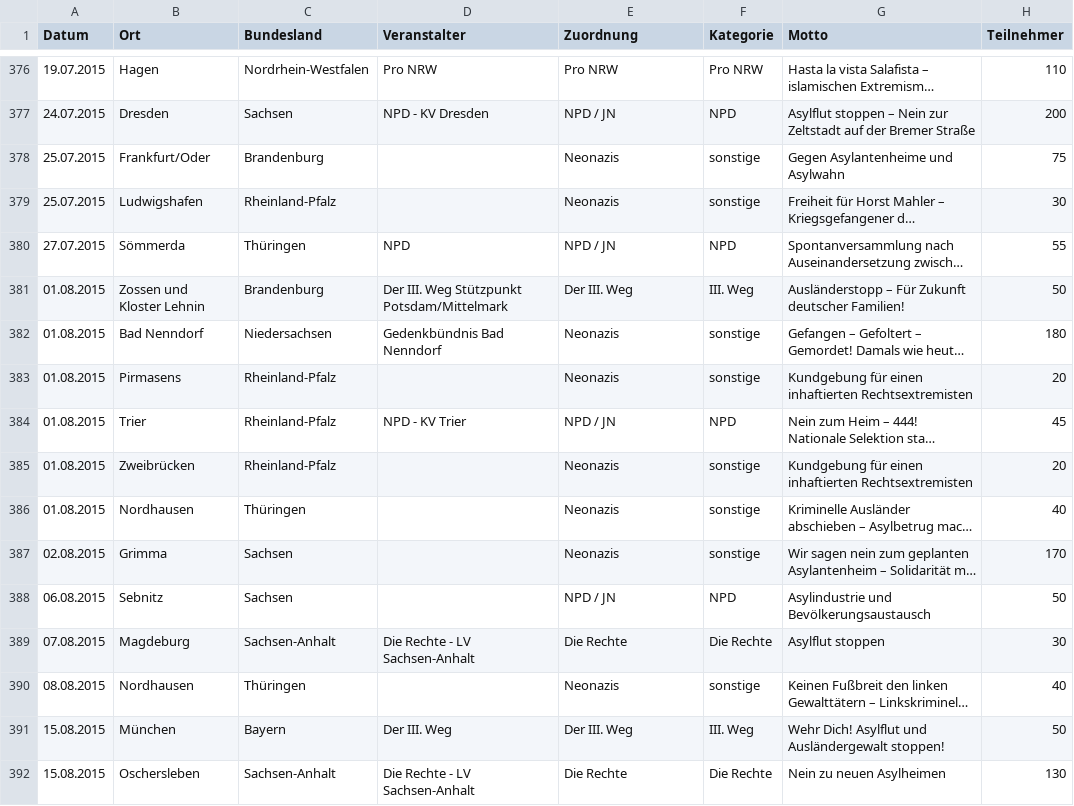
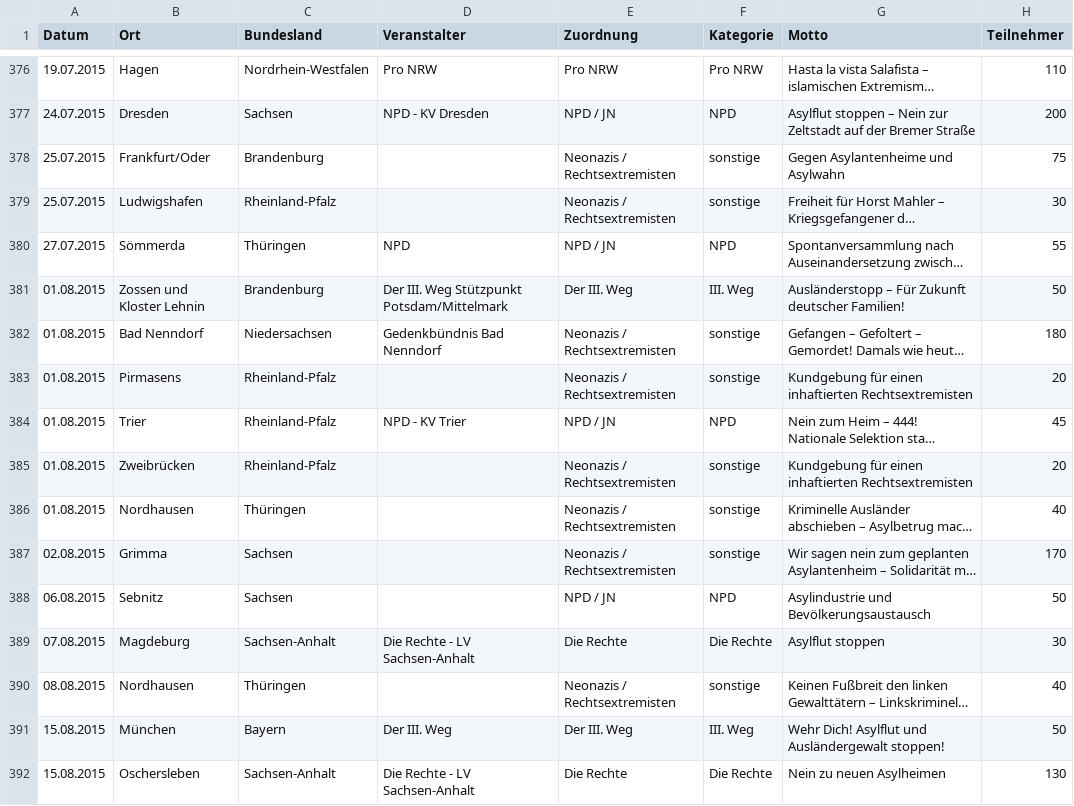
Before and after one commit to munichrocker/R-Bootcamp, a CSV file: Block 4 - Steffen/challenge/rechtsextreme_aufmaersche.csv, drawn as a sheet; only a part is shown, gaps mark what is left out; long unchanged cells end in …; the diff covers the shown part only; the diff names each change by its address in the sheet, - before the commit and + after, or states it on an @@ line.

```diff
--- a/Block 4 - Steffen/challenge/rechtsextreme_aufmaersche.csv
+++ b/Block 4 - Steffen/challenge/rechtsextreme_aufmaersche.csv
-E378:E379 (Zuordnung): Neonazis
+E378:E379 (Zuordnung): Neonazis / Rechtsextremisten
-E382:E383 (Zuordnung): Neonazis
+E382:E383 (Zuordnung): Neonazis / Rechtsextremisten
-E385:E387 (Zuordnung): Neonazis
+E385:E387 (Zuordnung): Neonazis / Rechtsextremisten
-E390 (Zuordnung): Neonazis
+E390 (Zuordnung): Neonazis / Rechtsextremisten
```
Also changed, not shown: 116 edited cells elsewhere in this file.
